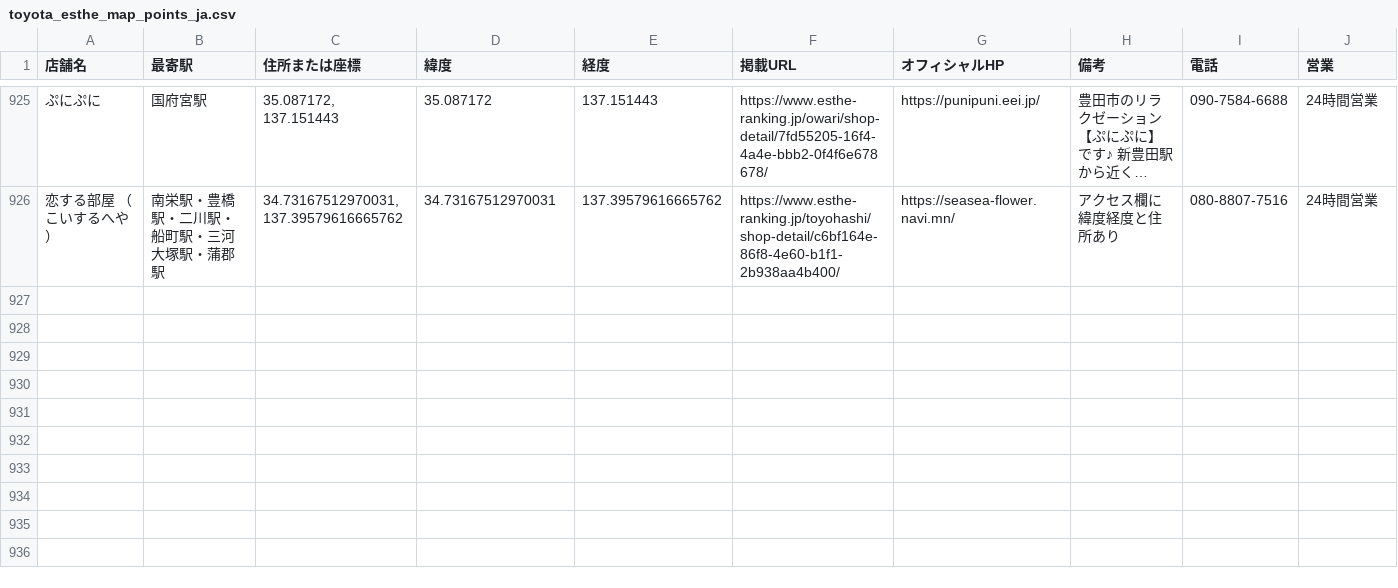
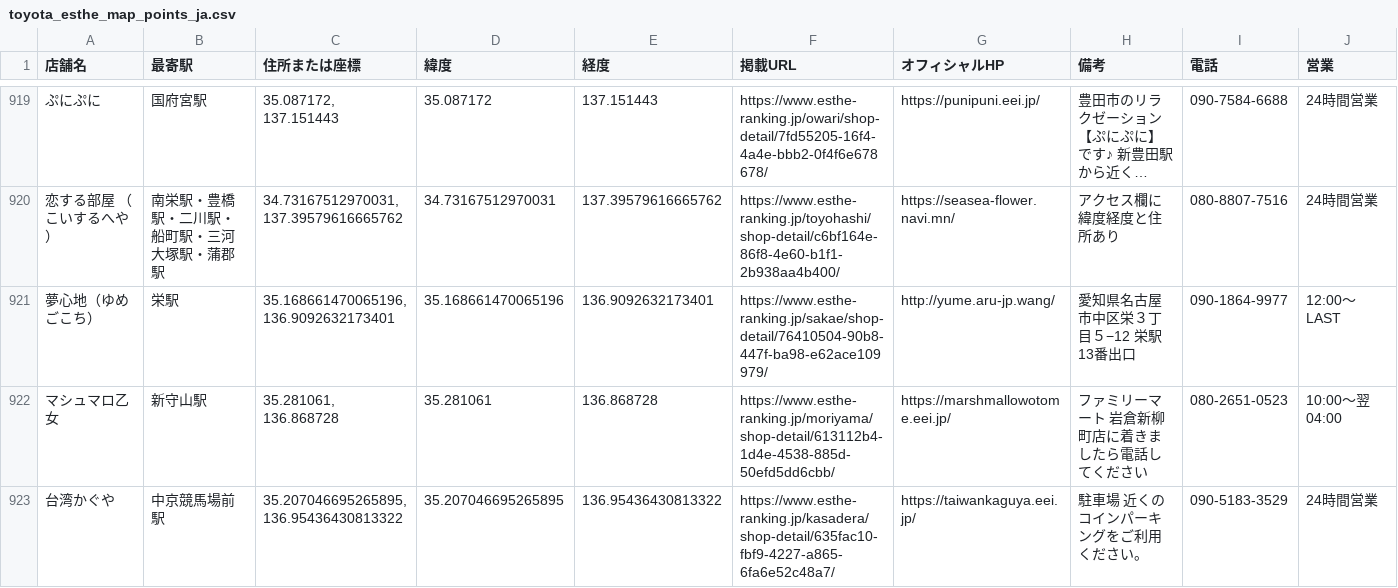
Before and after one commit to tknboon/esthe-viewer, a CSV file: toyota_esthe_map_points_ja.csv, drawn as a sheet; only a part is shown, gaps mark what is left out; long unchanged cells end in …; the diff covers the shown part only; the diff names each change by its address in the sheet, - before the commit and + after, or states it on an @@ line.

```diff
--- a/toyota_esthe_map_points_ja.csv
+++ b/toyota_esthe_map_points_ja.csv
+row 921: 夢心地（ゆめごこち） | 栄駅 | 35.168661470065196, 136.9092632173401 | 35.168661470065196 | 136.9092632173401 | https://www.esthe-ranking.jp/sakae/shop-detail/76410504-90b8-447f-ba98-e62ace109979/ | http://yume.aru-jp.wang/ | 愛知県名古屋市中区栄３丁目５−12 栄駅13番出口 | 090-1864-9977 | 12:00～LAST
+row 922: マシュマロ乙女 | 新守山駅 | 35.281061, 136.868728 | 35.281061 | 136.868728 | https://www.esthe-ranking.jp/moriyama/shop-detail/613112b4-1d4e-4538-885d-50efd5dd6cbb/ | https://marshmallowotome.eei.jp/ | ファミリーマート 岩倉新柳町店に着きましたら電話してください | 080-2651-0523 | 10:00～翌 04:00
+row 923: 台湾かぐや | 中京競馬場前駅 | 35.207046695265895, 136.95436430813322 | 35.207046695265895 | 136.95436430813322 | https://www.esthe-ranking.jp/kasadera/shop-detail/635fac10-fbf9-4227-a865-6fa6e52c48a7/ | https://taiwankaguya.eei.jp/ | 駐車場 近くのコインパーキングをご利用ください。 | 090-5183-3529 | 24時間営業
```
Also changed, not shown: 2 added rows, 6 removed rows and 4 edited cells elsewhere in this file, region-data/tokyo/esthe_map_points_ja.csv, region-data/tokyo/location_correction_queue.csv, 26 other files.
